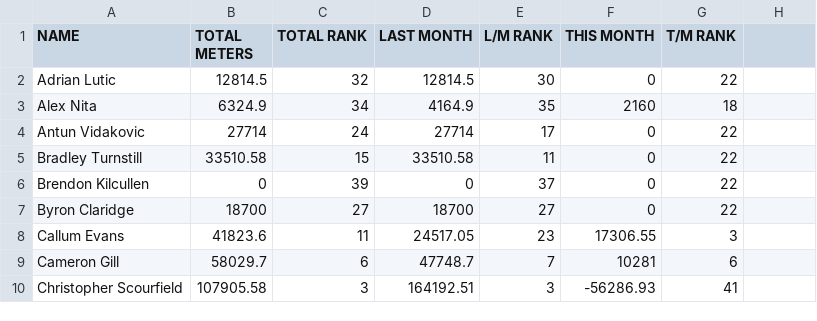
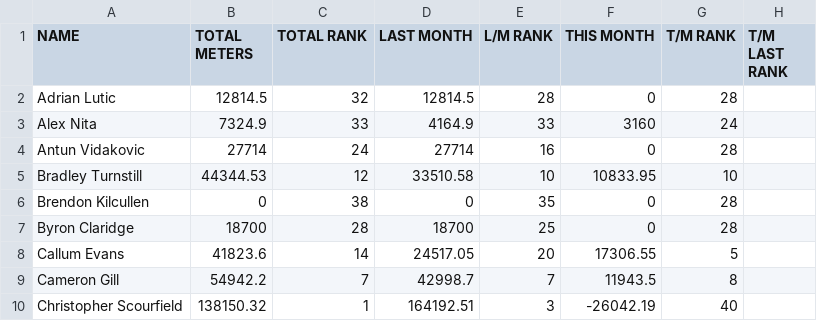
Before and after one commit to HeWearsSpandex/apps, a CSV file: data/actual_distances.csv, drawn as a sheet; only a part is shown; the diff covers the shown part only.

Commit message:
Update distances via VBA

```diff
--- a/data/actual_distances.csv
+++ b/data/actual_distances.csv
@@ -1,10 +1,10 @@
-NAME,TOTAL METERS,TOTAL RANK,LAST MONTH,L/M RANK,THIS MONTH,T/M RANK
-Adrian Lutic,12814.5,32,12814.5,30,0,22
-Alex Nita,6324.9,34,4164.9,35,2160,18
-Antun Vidakovic,27714,24,27714,17,0,22
-Bradley Turnstill,33510.58,15,33510.58,11,0,22
-Brendon Kilcullen,0,39,0,37,0,22
-Byron Claridge,18700,27,18700,27,0,22
-Callum Evans,41823.6,11,24517.05,23,17306.55,3
-Cameron Gill,58029.7,6,47748.7,7,10281,6
-Christopher Scourfield,107905.58,3,164192.51,3,-56286.93,41
+NAME,TOTAL METERS,TOTAL RANK,LAST MONTH,L/M RANK,THIS MONTH,T/M RANK,T/M LAST RANK
+Adrian Lutic,12814.5,32,12814.5,28,0,28,
+Alex Nita,7324.9,33,4164.9,33,3160,24,
+Antun Vidakovic,27714,24,27714,16,0,28,
+Bradley Turnstill,44344.53,12,33510.58,10,10833.95,10,
+Brendon Kilcullen,0,38,0,35,0,28,
+Byron Claridge,18700,28,18700,25,0,28,
+Callum Evans,41823.6,14,24517.05,20,17306.55,5,
+Cameron Gill,54942.2,7,42998.7,7,11943.5,8,
+Christopher Scourfield,138150.32,1,164192.51,3,-26042.19,40,
```
Also changed, not shown: 118 edited cells elsewhere in this file.
